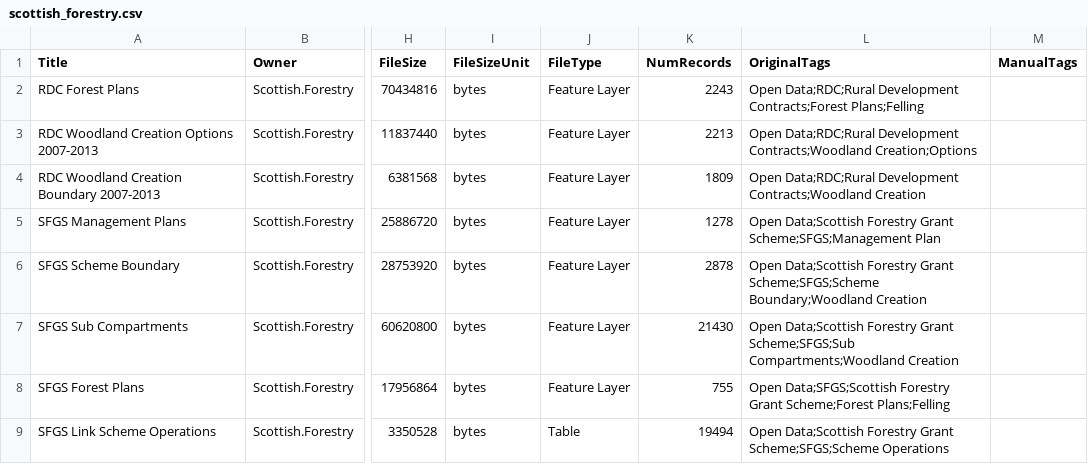
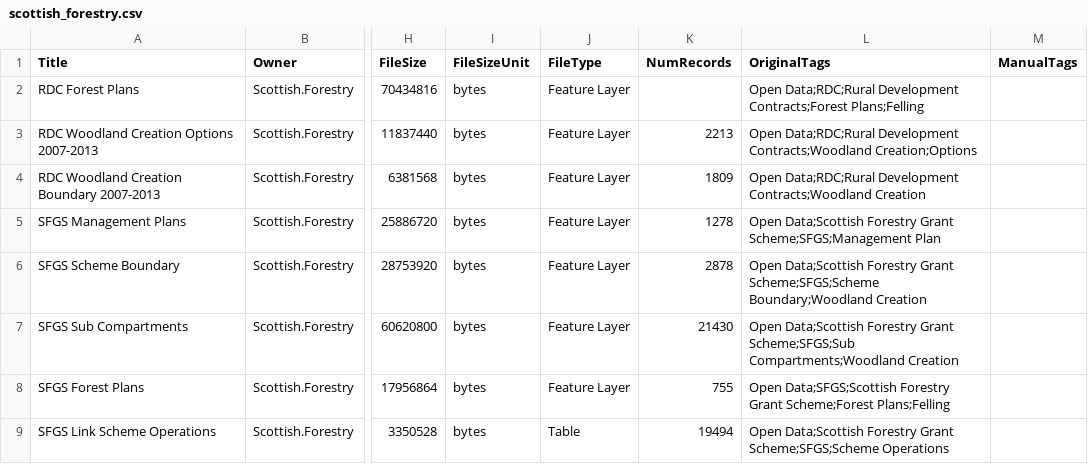
Before and after one commit to OpenDataScotland/the_od_bods, a CSV file: data/arcgis/scottish_forestry.csv, drawn as a sheet; only a part is shown, gaps mark what is left out; the diff names each change by its address in the sheet, - before the commit and + after, or states it on an @@ line.

```diff
--- a/data/arcgis/scottish_forestry.csv
+++ b/data/arcgis/scottish_forestry.csv
-K2 (NumRecords): 2243
+K2 (NumRecords): (empty)
```
Also changed, not shown: data/USMART/Cycling Scotland.csv, data/arcgis/argyll_and_bute.csv, 8 other files.
